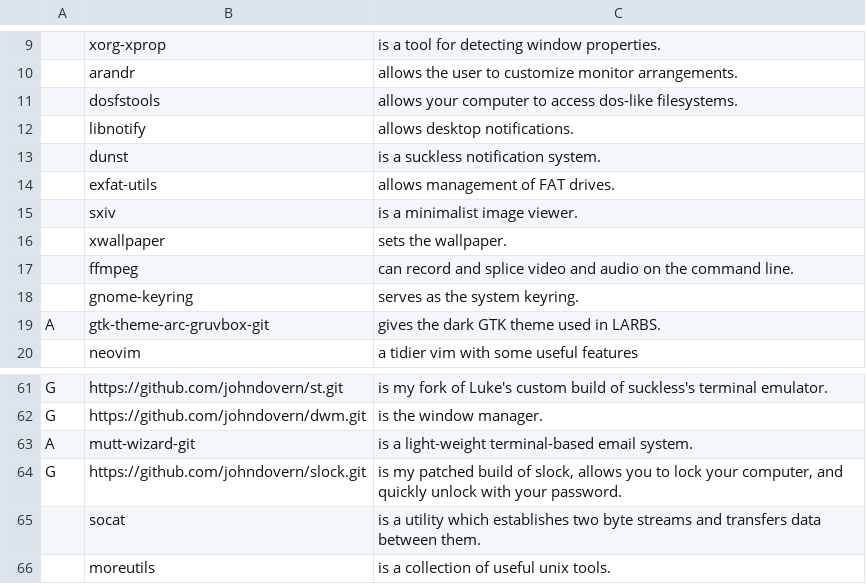
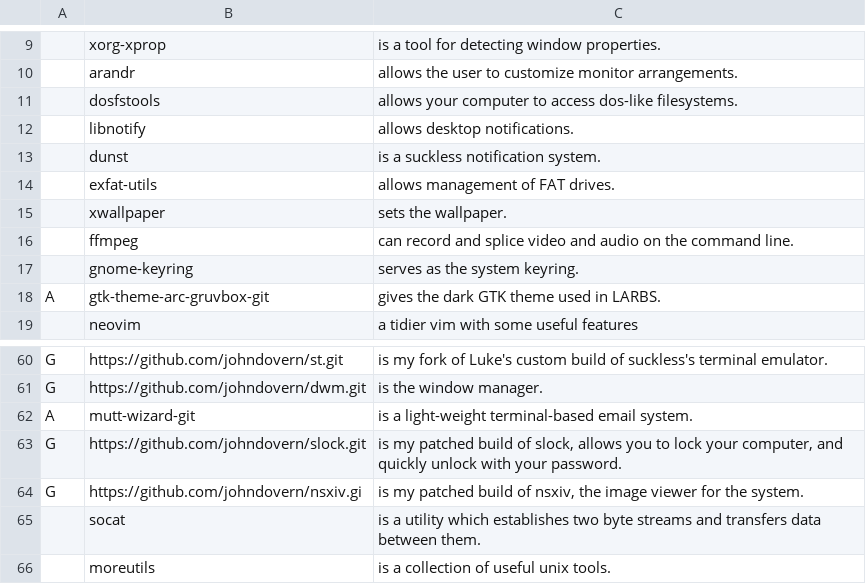
Before and after one commit to johndovern/NARDS, a CSV file: progs.csv, drawn as a sheet; only a part is shown, gaps mark what is left out; removed rows and columns are numbered as before the commit, all else as after; the diff names each change by its address in the sheet, - before the commit and + after, or states it on an @@ line.

Commit message:
changed from sxiv to nsxiv

```diff
--- a/progs.csv
+++ b/progs.csv
-row 15:  | sxiv | is a minimalist image viewer.
+row 64: G | https://github.com/johndovern/nsxiv.gi | is my patched build of nsxiv, the image viewer for the system.
```
